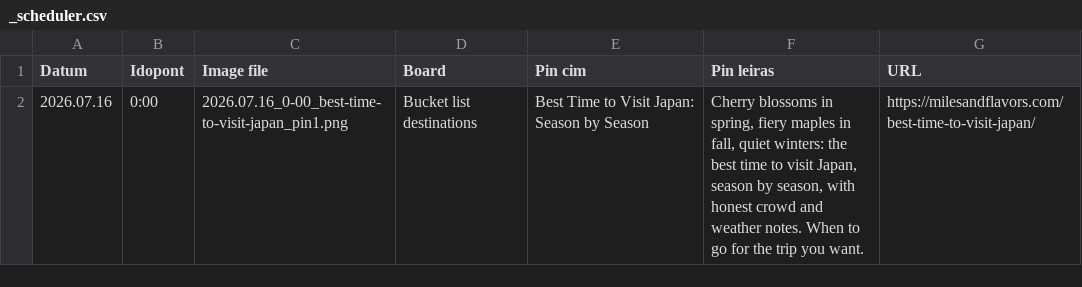
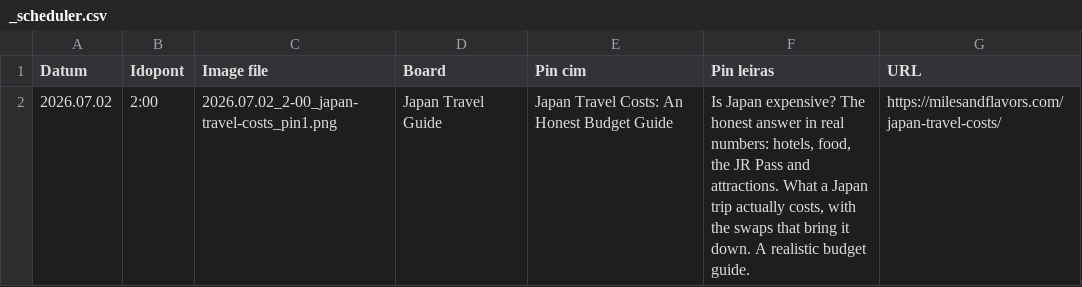
Before and after one commit to milesandflavors/pinfactory, a CSV file: done/_scheduler.csv, drawn as a sheet; removed rows and columns are numbered as before the commit, all else as after; the diff names each change by its address in the sheet, - before the commit and + after, or states it on an @@ line.

Commit message:
Add Hakone/Mt Fuji photos (9): hakone + best-time + japan-costs

```diff
--- a/done/_scheduler.csv
+++ b/done/_scheduler.csv
-row 2: 2026.07.16 | 0:00 | 2026.07.16_0-00_best-time-to-visit-japan_pin1.png | Bucket list destinations | Best Time to Visit Japan: Season by Season | Cherry blossoms in spring, fiery maples in fall, quiet winters: the best time to visit Japan, season by season, with honest crowd and weather notes. When to go for the trip you want. | https://milesandflavors.com/best-time-to-visit-japan/
+row 2: 2026.07.02 | 2:00 | 2026.07.02_2-00_japan-travel-costs_pin1.png | Japan Travel Guide | Japan Travel Costs: An Honest Budget Guide | Is Japan expensive? The honest answer in real numbers: hotels, food, the JR Pass and attractions. What a Japan trip actually costs, with the swaps that bring it down. A realistic budget guide. | https://milesandflavors.com/japan-travel-costs/
```
Also changed, not shown: 6 other files.
